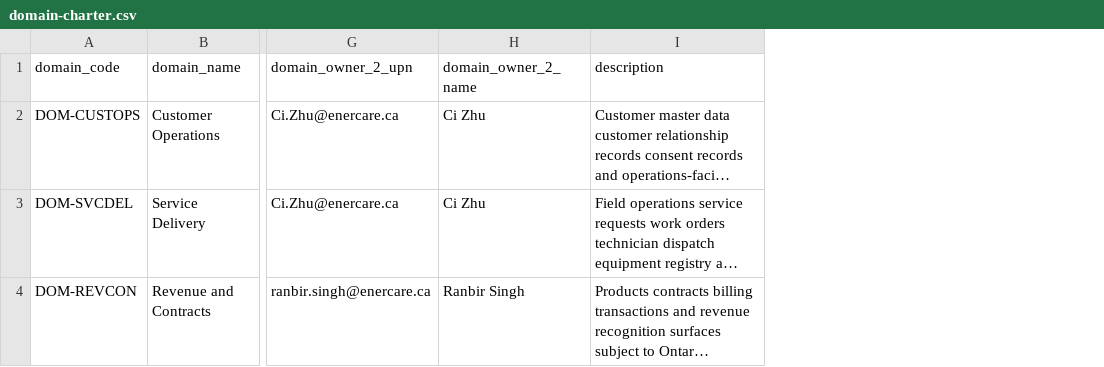
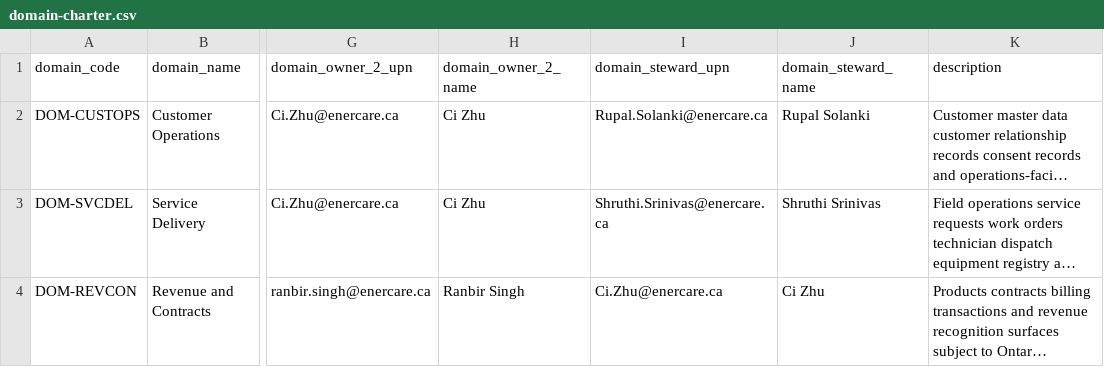
Before and after one commit to RangerXP/sql-metadata-mirror, a CSV file: purview/domain-charter.csv, drawn as a sheet; only a part is shown, gaps mark what is left out; long unchanged cells end in …; the diff names each change by its address in the sheet, - before the commit and + after, or states it on an @@ line.

Commit message:
fix: wire steward data through governance pipeline for nb_10 stewardship scorecard
Root cause of Phase 08 stewardship scorecard scoring 18/18 ACTION_REQUIRED:
steward was never persisted in governance_data_products/governance_cdes,
and nb_10 hardcoded steward=None for domains. Adds
governance_domain_stewards/stewards/steward_upn columns with ALTER TABLE
guards, seeds real steward UPNs, and fixes nb_10 steward resolution.

```diff
--- a/purview/domain-charter.csv
+++ b/purview/domain-charter.csv
+column I (domain_steward_upn), rows 2-4: Rupal.Solanki@enercare.ca | Shruthi.Srinivas@enercare.ca | Ci.Zhu@enercare.ca
+column J (domain_steward_name), rows 2-4: Rupal Solanki | Shruthi Srinivas | Ci Zhu
```
Also changed, not shown: 4 other files.
